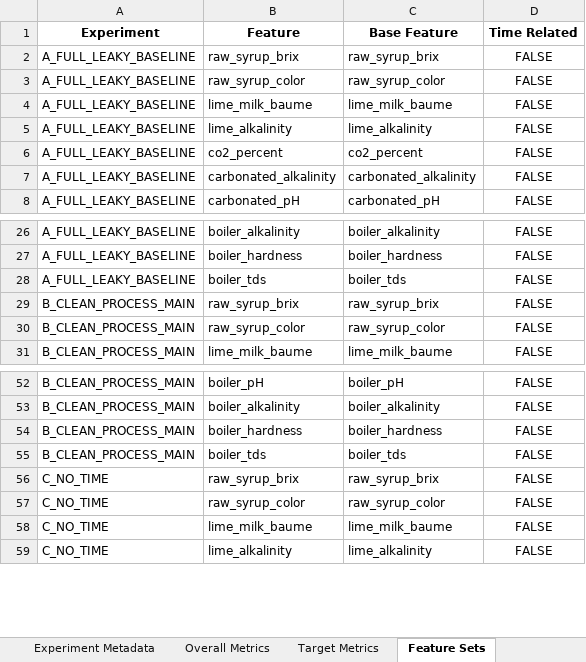
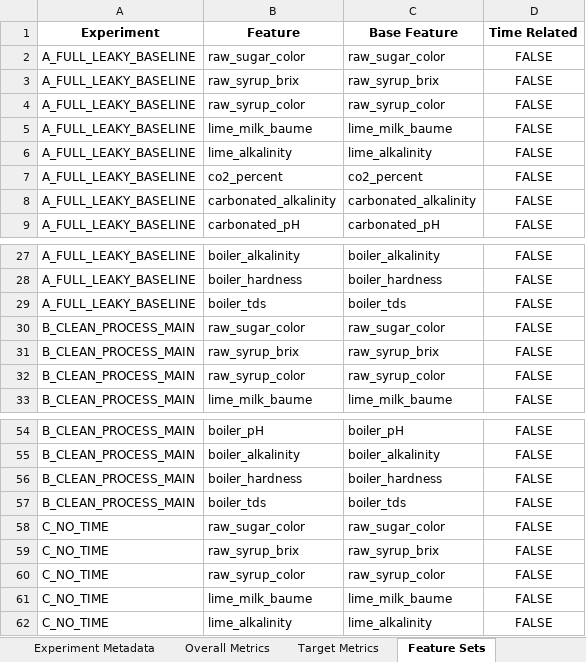
Before and after one commit to puraminy/zeinab, an Excel workbook: NN/reports/model_design_experiments.xlsx, sheet Feature Sets, drawn as a sheet; only a part is shown, gaps mark what is left out; values as stored, in another font and other column widths than the file's, no borders; the diff names each change by its address in the sheet, - before the commit and + after, or states it on an @@ line.

```diff
--- a/NN/reports/model_design_experiments.xlsx (sheet Feature Sets)
+++ b/NN/reports/model_design_experiments.xlsx (sheet Feature Sets)
+row 2: A_FULL_LEAKY_BASELINE | raw_sugar_color | raw_sugar_color | FALSE
+row 30: B_CLEAN_PROCESS_MAIN | raw_sugar_color | raw_sugar_color | FALSE
+row 58: C_NO_TIME | raw_sugar_color | raw_sugar_color | FALSE
```
Also changed, not shown: sheet Target Metrics, sheet Overall Metrics, sheet Experiment Metadata, NN/reports/feature_importance_white_total_points.xlsx, NN/reports/leakage_report.xlsx, 4 other files.
